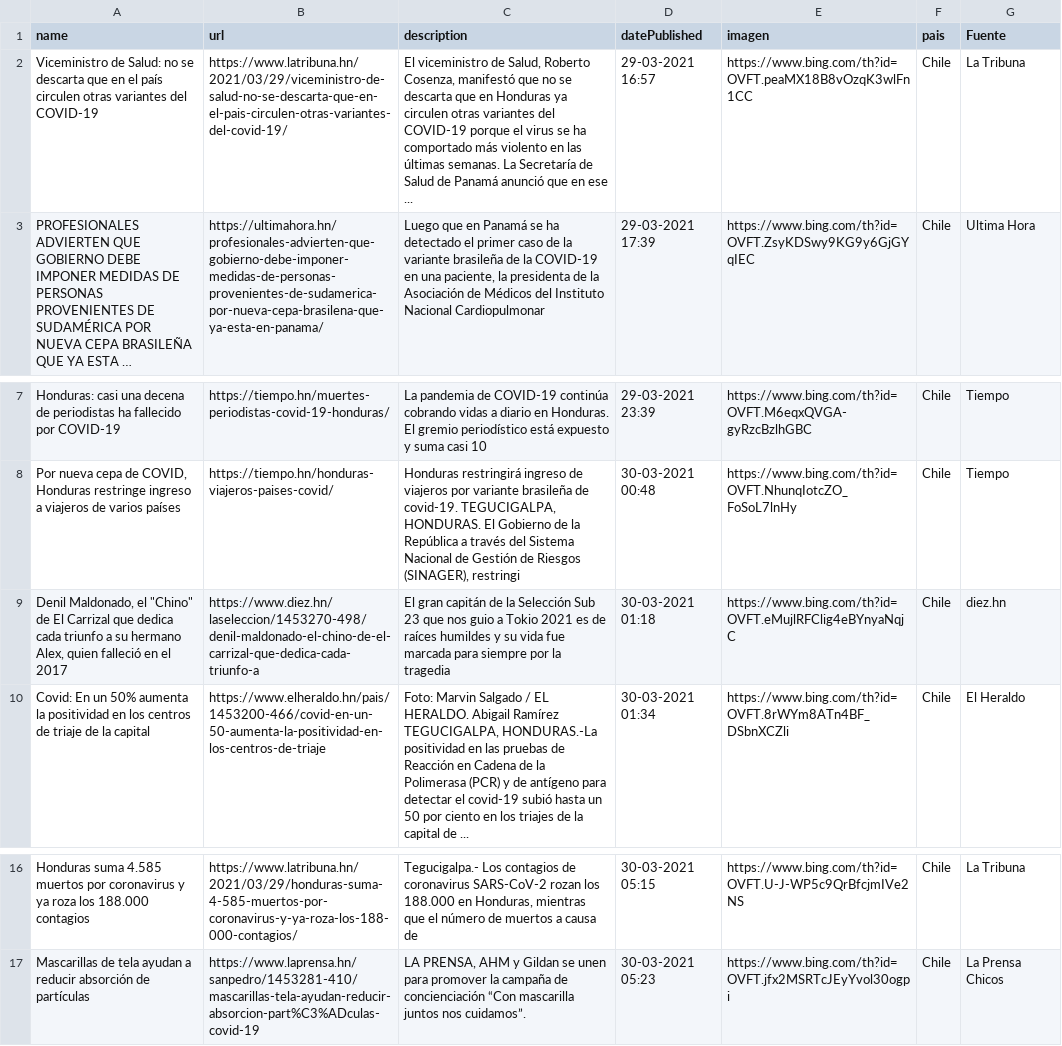
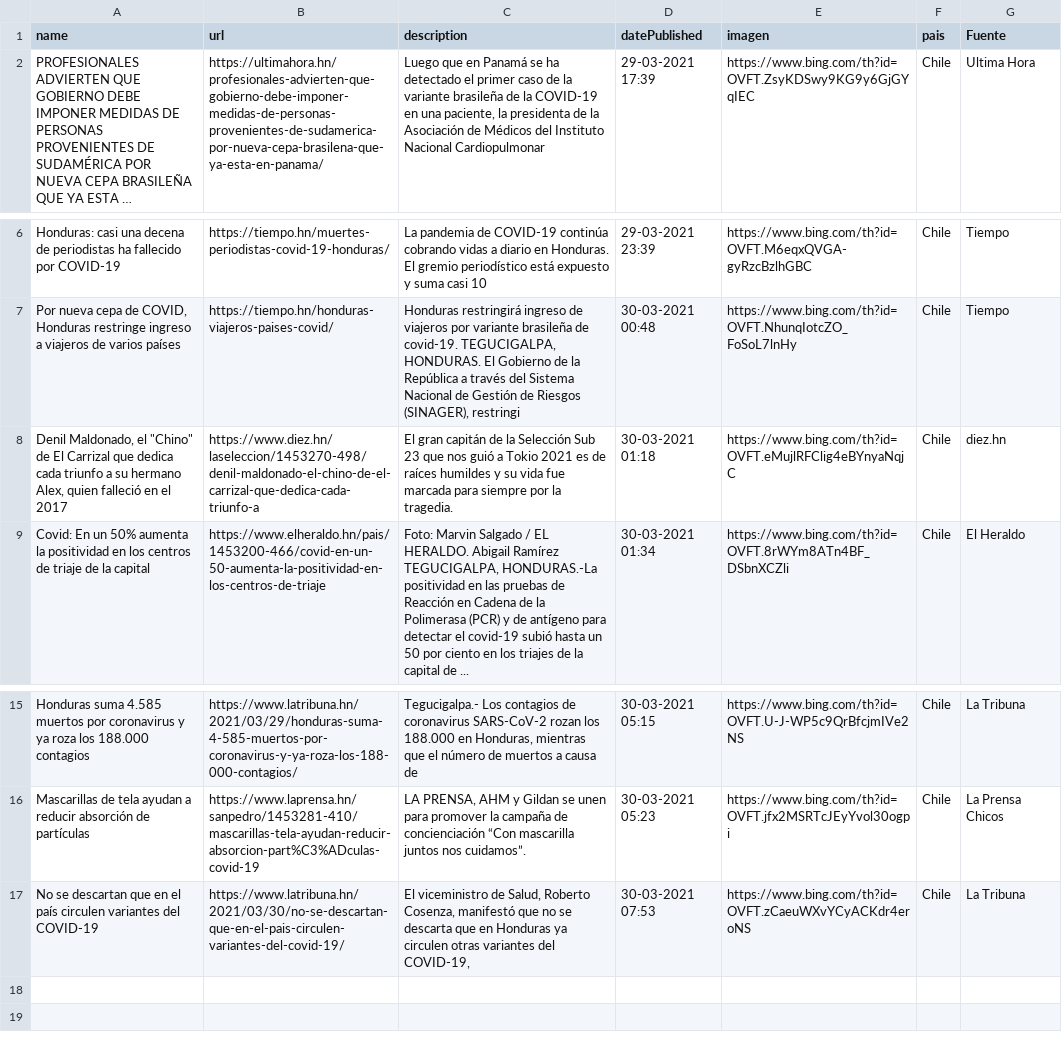
Before and after one commit to hectorflores329/github-actions_HN, a CSV file: Bing/News/Honduras.csv, drawn as a sheet; only a part is shown, gaps mark what is left out; long unchanged cells end in …; removed rows and columns are numbered as before the commit, all else as after; the diff names each change by its address in the sheet, - before the commit and + after, or states it on an @@ line.

Commit message:
Descargado archivos

```diff
--- a/Bing/News/Honduras.csv
+++ b/Bing/News/Honduras.csv
-row 2: Viceministro de Salud: no se descarta que en el país circulen otras variantes del COVID-19 | https://www.latribuna.hn/2021/03/29/viceministro-de-salud-no-se-descarta-que-en-el-pais-circulen-otras-variantes-del-covid-19/ | El viceministro de Salud, Roberto Cosenza, manifestó que no se descarta que en Honduras ya circulen otras variantes del COVID-19 porque el virus se ha comportado más violento en las últimas semanas. La Secretaría de Salud de Panamá anunció que en ese ... | 29-03-2021 16:57 | https://www.bing.com/th?id=OVFT.peaMX18B8vOzqK3wlFn1CC | Chile | La Tribuna
-C8 (description): …que nos guio a Tokio 2021 es de raíces humildes y su vida fue marcada para siempre por la tragedia
+C8 (description): …que nos guió a Tokio 2021 es de raíces humildes y su vida fue marcada para siempre por la tragedia.
+row 17: No se descartan que en el país circulen variantes del COVID-19 | https://www.latribuna.hn/2021/03/30/no-se-descartan-que-en-el-pais-circulen-variantes-del-covid-19/ | El viceministro de Salud, Roberto Cosenza, manifestó que no se descarta que en Honduras ya circulen otras variantes del COVID-19, | 30-03-2021 07:53 | https://www.bing.com/th?id=OVFT.zCaeuWXvYCyACKdr4eroNS | Chile | La Tribuna
```
